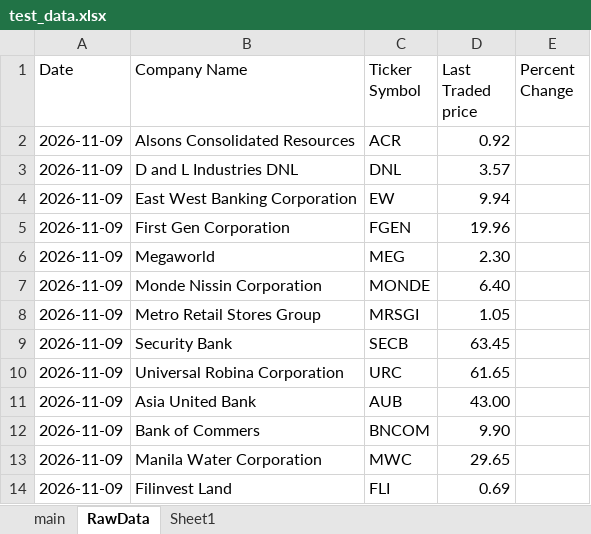
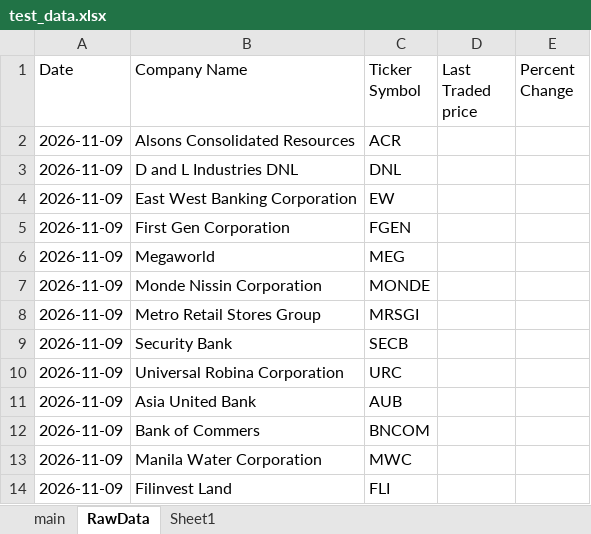
Before and after one commit to renzkeyyy/testrepo, an Excel workbook: test_data.xlsx, sheet RawData, drawn as a sheet; values as stored, in another font and other column widths than the file's, no borders; the diff names each change by its address in the sheet, - before the commit and + after, or states it on an @@ line.

Commit message:
update excel backend template

```diff
--- a/test_data.xlsx (sheet RawData)
+++ b/test_data.xlsx (sheet RawData)
-D2 (Last Traded price): 0.92
+D2 (Last Traded price): (empty)
-D3 (Last Traded price): 3.57
+D3 (Last Traded price): (empty)
-D4 (Last Traded price): 9.94
+D4 (Last Traded price): (empty)
-D5 (Last Traded price): 19.96
+D5 (Last Traded price): (empty)
-D6 (Last Traded price): 2.30
+D6 (Last Traded price): (empty)
-D7 (Last Traded price): 6.40
+D7 (Last Traded price): (empty)
-D8 (Last Traded price): 1.05
+D8 (Last Traded price): (empty)
-D9 (Last Traded price): 63.45
+D9 (Last Traded price): (empty)
-D10 (Last Traded price): 61.65
+D10 (Last Traded price): (empty)
-D11 (Last Traded price): 43.00
+D11 (Last Traded price): (empty)
-D12 (Last Traded price): 9.90
+D12 (Last Traded price): (empty)
-D13 (Last Traded price): 29.65
+D13 (Last Traded price): (empty)
-D14 (Last Traded price): 0.69
+D14 (Last Traded price): (empty)
```
